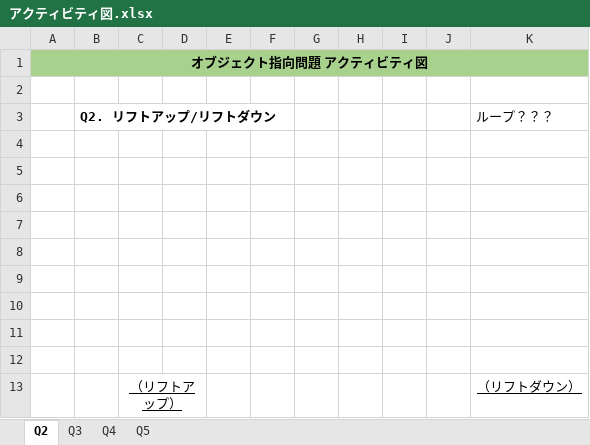
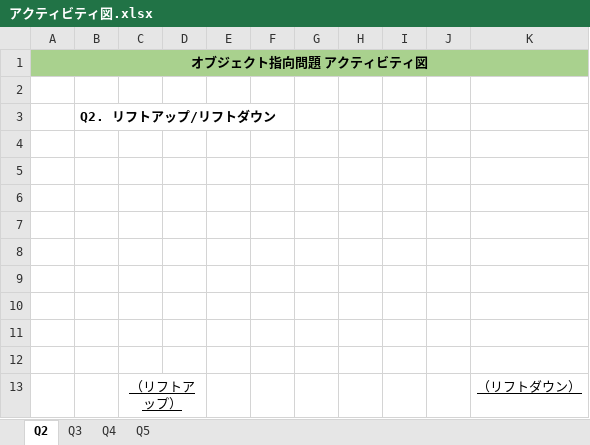
Before and after one commit to ka-ma-ta/OBJECT-ORIENTATION, an Excel workbook: アクティビティ図.xlsx, sheet Q2, drawn as a sheet; values as stored, in another font and other column widths than the file's, no borders; charts and pictures not drawn; the diff names each change by its address in the sheet, - before the commit and + after, or states it on an @@ line.

Commit message:
fix : アクティビティ図　add : 05

```diff
--- a/アクティビティ図.xlsx (sheet Q2)
+++ b/アクティビティ図.xlsx (sheet Q2)
-K3: ループ？？？
+K3: (empty)
```
Also changed, not shown: charts or pictures, 1 other file.
